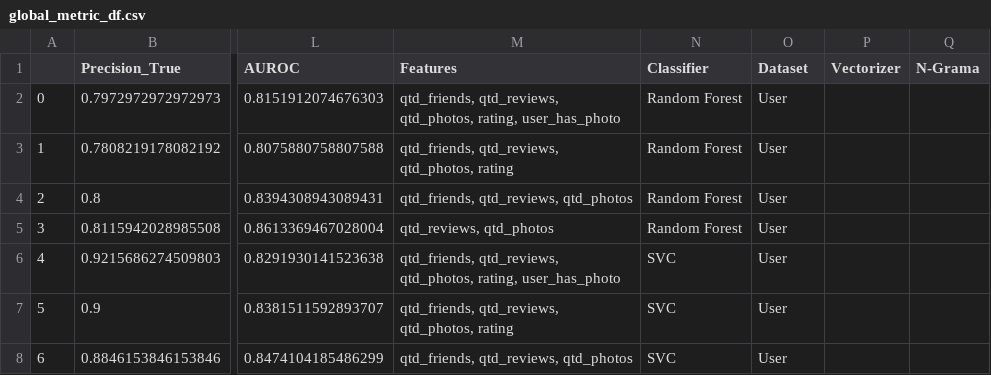
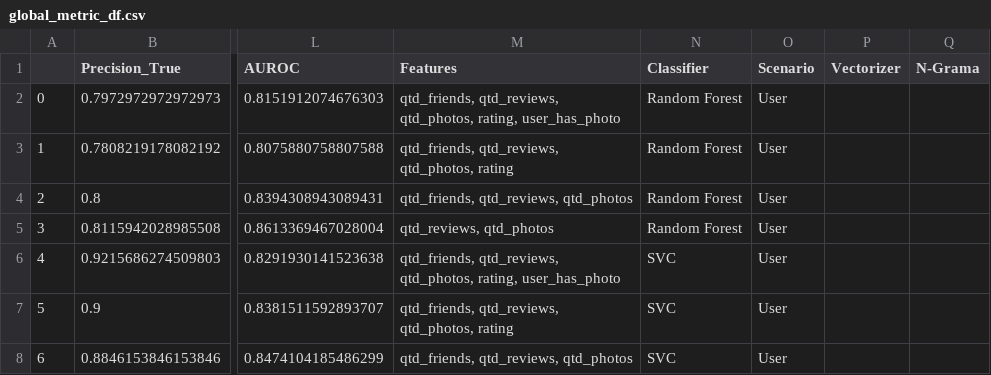
Before and after one commit to lucaspercisi/yelp-fake-reviews-ptbr, a CSV file: Results/global_metric_df.csv, drawn as a sheet; only a part is shown, gaps mark what is left out; the diff names each change by its address in the sheet, - before the commit and + after, or states it on an @@ line.

Commit message:
Update global_metric_df.csv

```diff
--- a/Results/global_metric_df.csv
+++ b/Results/global_metric_df.csv
-O1: Dataset
+O1: Scenario
```
